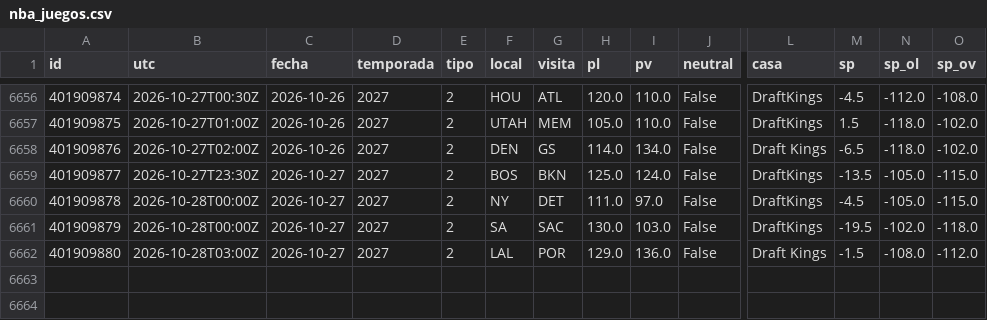
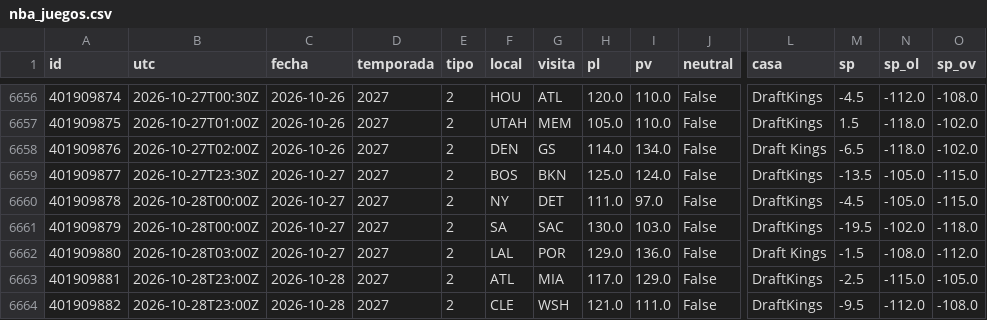
Before and after one commit to robertoaguilar1912-del/laliga-analisis, a CSV file: data/raw/nba_juegos.csv, drawn as a sheet; only a part is shown, gaps mark what is left out; rows hold the shown columns only; the diff names each change by its address in the sheet, - before the commit and + after, or states it on an @@ line.

```diff
--- a/data/raw/nba_juegos.csv
+++ b/data/raw/nba_juegos.csv
+row 6663: 401909881 | 2026-10-28T23:00Z | 2026-10-28 | 2027 | 2 | ATL | MIA | 117.0 | 129.0 | False | DraftKings | -2.5 | -115.0 | -105.0
+row 6664: 401909882 | 2026-10-28T23:00Z | 2026-10-28 | 2027 | 2 | CLE | WSH | 121.0 | 111.0 | False | DraftKings | -9.5 | -112.0 | -108.0
```
Also changed, not shown: data/raw/nba_box_2027.csv, 29 other files.
